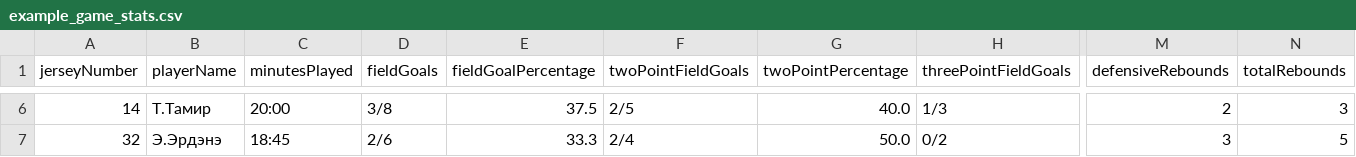
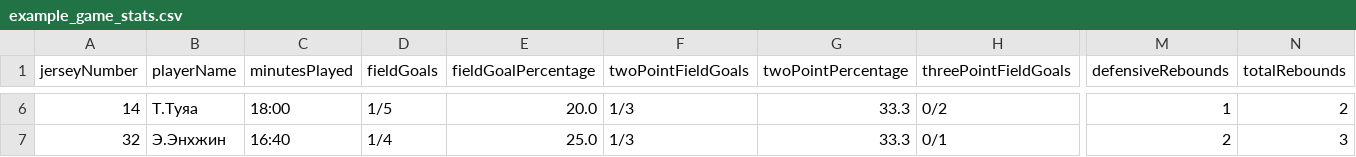
Before and after one commit to Zenithi77/sain-league, a CSV file: data/example_game_stats.csv, drawn as a sheet; only a part is shown, gaps mark what is left out; the diff covers the shown part only; the diff names each change by its address in the sheet, - before the commit and + after, or states it on an @@ line.

Commit message:
feat: add away game stats CSV file with player performance data

```diff
--- a/data/example_game_stats.csv
+++ b/data/example_game_stats.csv
-B6 (playerName): Т.Тамир
+B6 (playerName): Т.Туяа
-C6 (minutesPlayed): 20:00
+C6 (minutesPlayed): 18:00
-D6 (fieldGoals): 3/8
+D6 (fieldGoals): 1/5
-E6 (fieldGoalPercentage): 37.5
+E6 (fieldGoalPercentage): 20.0
-F6 (twoPointFieldGoals): 2/5
+F6 (twoPointFieldGoals): 1/3
-G6 (twoPointPercentage): 40.0
+G6 (twoPointPercentage): 33.3
-H6 (threePointFieldGoals): 1/3
+H6 (threePointFieldGoals): 0/2
-M6 (defensiveRebounds): 2
+M6 (defensiveRebounds): 1
-N6 (totalRebounds): 3
+N6 (totalRebounds): 2
-B7 (playerName): Э.Эрдэнэ
+B7 (playerName): Э.Энхжин
-C7 (minutesPlayed): 18:45
+C7 (minutesPlayed): 16:40
-D7 (fieldGoals): 2/6
+D7 (fieldGoals): 1/4
-E7 (fieldGoalPercentage): 33.3
+E7 (fieldGoalPercentage): 25.0
-F7 (twoPointFieldGoals): 2/4
+F7 (twoPointFieldGoals): 1/3
-G7 (twoPointPercentage): 50.0
+G7 (twoPointPercentage): 33.3
-H7 (threePointFieldGoals): 0/2
+H7 (threePointFieldGoals): 0/1
-M7 (defensiveRebounds): 3
+M7 (defensiveRebounds): 2
-N7 (totalRebounds): 5
+N7 (totalRebounds): 3
```
Also changed, not shown: 147 edited cells elsewhere in this file, 1 other file.
